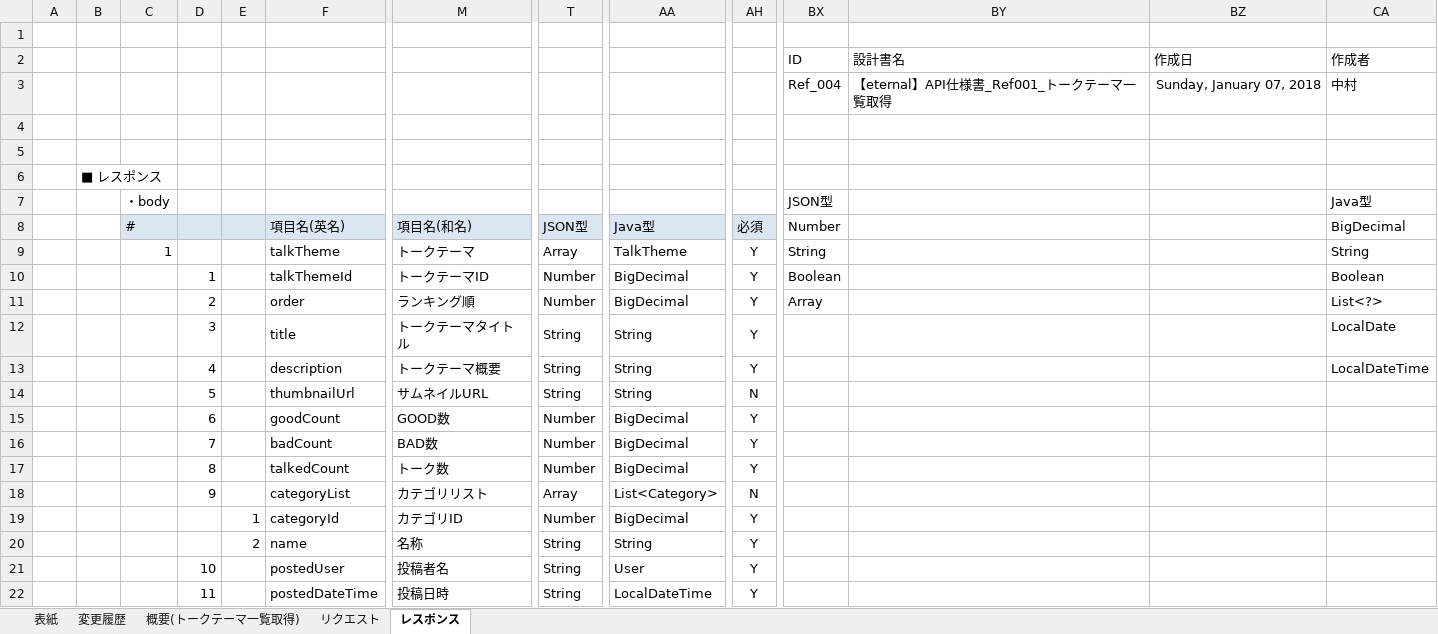
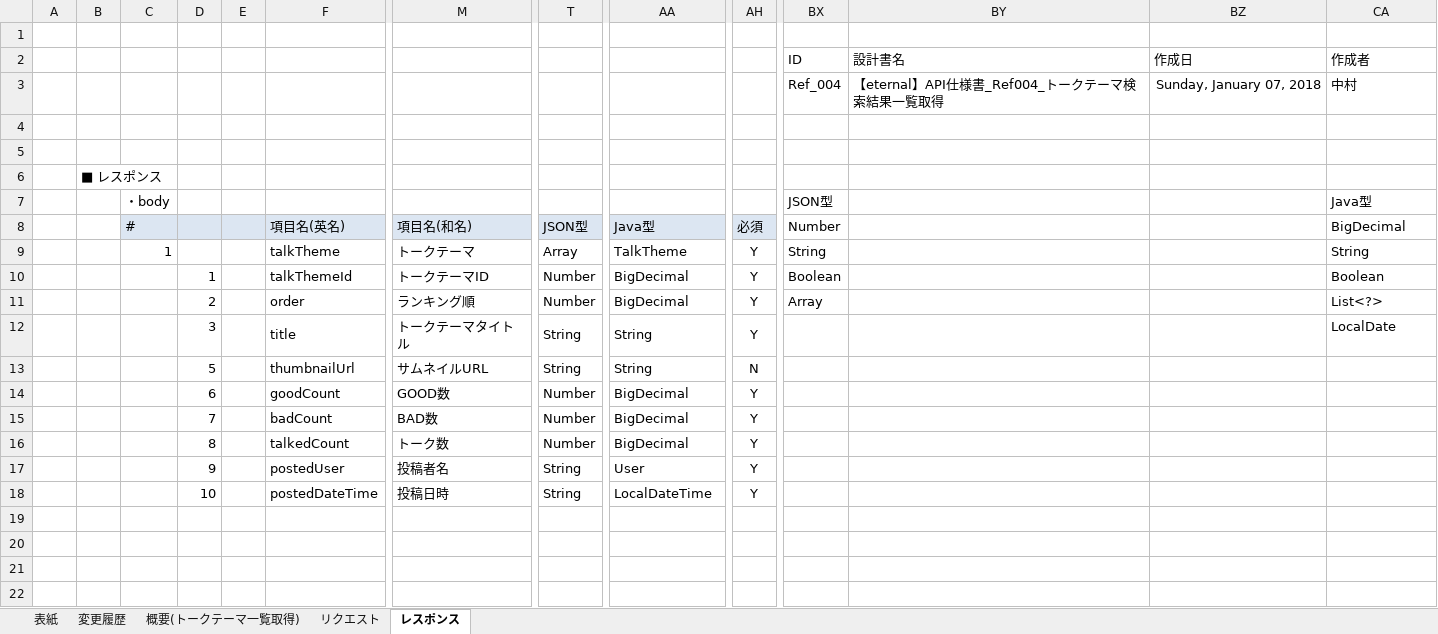
Before and after one commit to eternalhiima/documents, an Excel workbook: 20.開発/60.API/20.API仕様書/【eternal】API仕様書_Ref004_トークテーマ検索結果一覧取得.xlsx, sheet レスポンス, drawn as a sheet; only a part is shown, gaps mark what is left out; values as stored, in another font and other column widths than the file's, no borders; charts and pictures not drawn; removed rows and columns are numbered as before the commit, all else as after; rows hold the shown columns only; the diff names each change by its address in the sheet, - before the commit and + after, or states it on an @@ line.

Commit message:
[modify] get talk theme search result list api

```diff
--- a/20.開発/60.API/20.API仕様書/【eternal】API仕様書_Ref004_トークテーマ検索結果一覧取得.xlsx (sheet レスポンス)
+++ b/20.開発/60.API/20.API仕様書/【eternal】API仕様書_Ref004_トークテーマ検索結果一覧取得.xlsx (sheet レスポンス)
-BY3 (設計書名): 【eternal】API仕様書_Ref001_トークテーマ一覧取得
+BY3 (設計書名): 【eternal】API仕様書_Ref004_トークテーマ検索結果一覧取得
-row 13:  |  |  | 4 |  | description | トークテーマ概要 | String | String | Y |  |  |  | LocalDateTime
-row 18:  |  |  | 9 |  | categoryList | カテゴリリスト | Array | List<Category> | N
-row 19:  |  |  |  | 1 | categoryId | カテゴリID | Number | BigDecimal | Y
-row 20:  |  |  |  | 2 | name | 名称 | String | String | Y
-D17: 10
+D17: 9
-D18: 11
+D18: 10
```
Also changed, not shown: sheet 変更履歴, sheet 表紙, sheet 概要(トークテーマ一覧取得), sheet リクエスト, charts or pictures.
